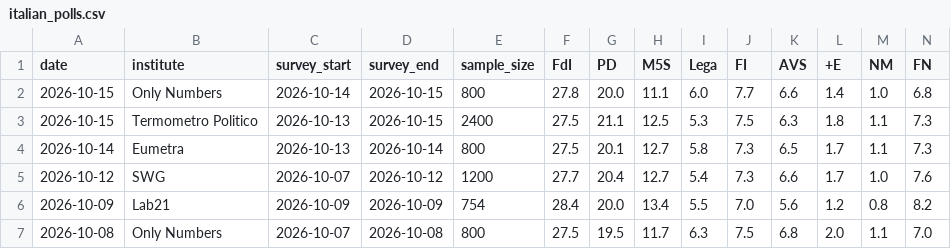
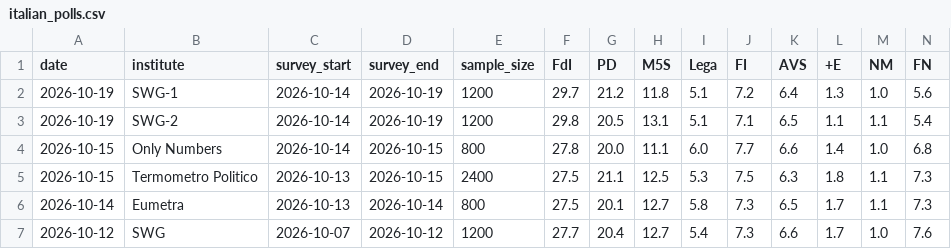
Before and after one commit to agoldhammer/ItalPolls, a CSV file: italian_polls.csv, drawn as a sheet; only a part is shown; the shorter side is filled out with more unchanged rows; rows hold the shown columns only; the diff names each change by its address in the sheet, - before the commit and + after, or states it on an @@ line.

```diff
--- a/italian_polls.csv
+++ b/italian_polls.csv
+row 2: 2026-10-19 | SWG-1 | 2026-10-14 | 2026-10-19 | 1200 | 29.7 | 21.2 | 11.8 | 5.1 | 7.2 | 6.4 | 1.3 | 1.0 | 5.6
+row 3: 2026-10-19 | SWG-2 | 2026-10-14 | 2026-10-19 | 1200 | 29.8 | 20.5 | 13.1 | 5.1 | 7.1 | 6.5 | 1.1 | 1.1 | 5.4
```
Also changed, not shown: 4 other files.
